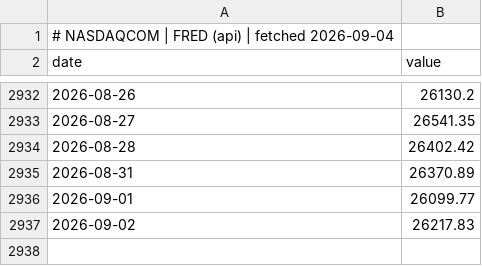
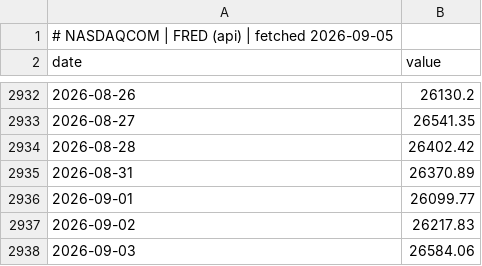
Before and after one commit to GunDamnBoy/chart-of-the-day, a CSV file: data/series/NASDAQCOM.csv, drawn as a sheet; only a part is shown, gaps mark what is left out.

Commit message:
data: publish 2026-09-05

```diff
--- a/data/series/NASDAQCOM.csv
+++ b/data/series/NASDAQCOM.csv
@@ -1,2 +1,2 @@
-# NASDAQCOM | FRED (api) | fetched 2026-09-04
+# NASDAQCOM | FRED (api) | fetched 2026-09-05
 date,value
@@ -2937 +2937,2 @@ date,value
 2026-09-02,26217.83
+2026-09-03,26584.06
```
Also changed, not shown: data/series/2330.TW.csv, data/series/GLD.csv, 49 other files.
